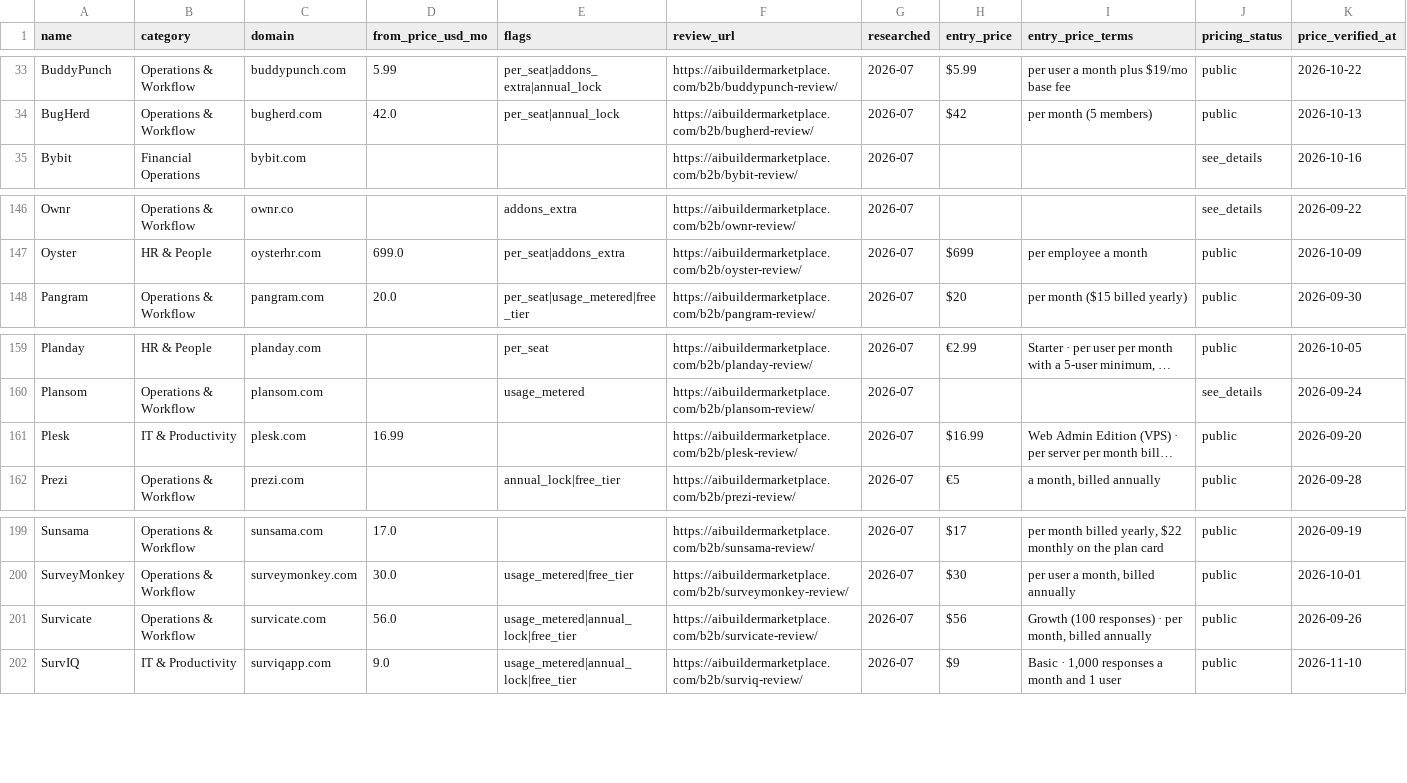
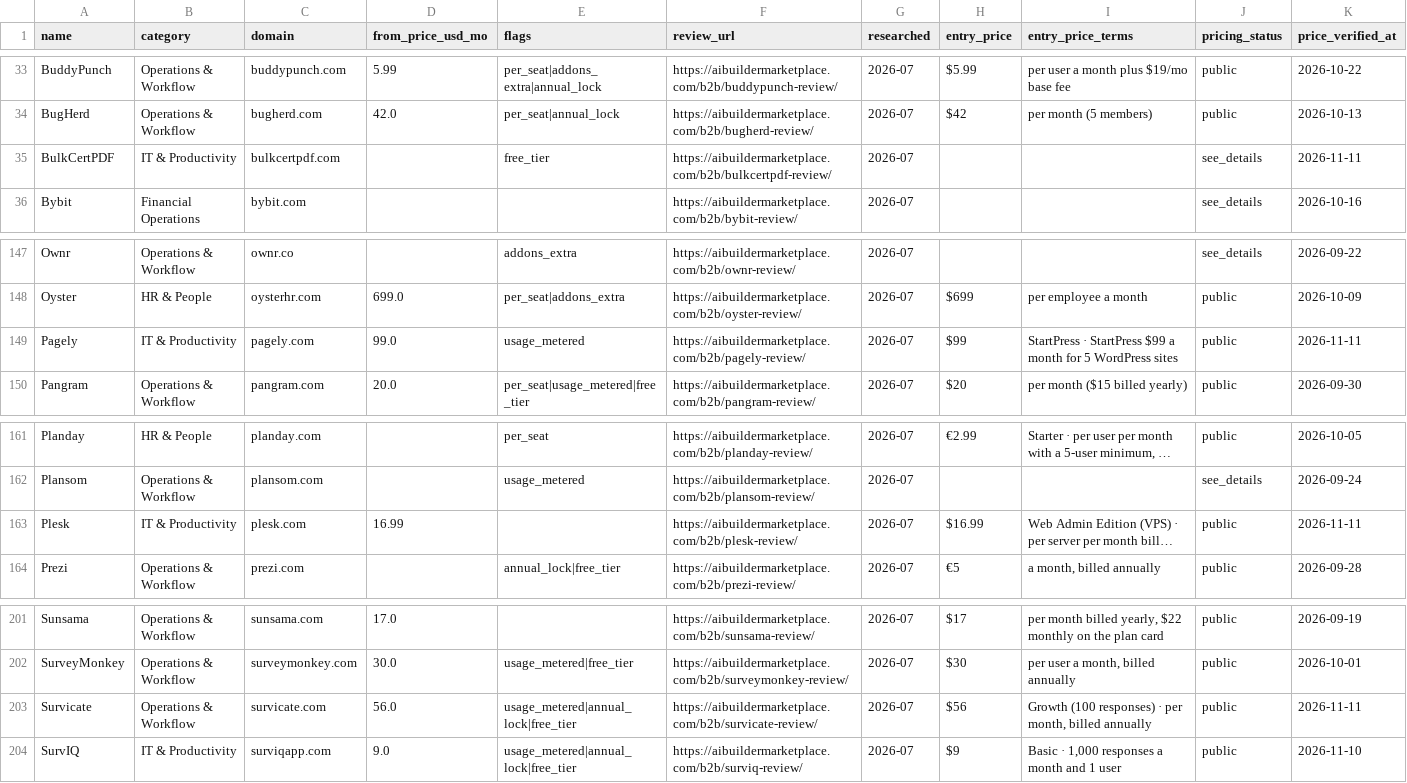
Before and after one commit to NewBegin-gif/officesoftwaremarketplace, a CSV file: data/osm-tools.csv, drawn as a sheet; only a part is shown, gaps mark what is left out; long unchanged cells end in …; addresses are those after the commit; the diff names each change by its address in the sheet, - before the commit and + after, or states it on an @@ line.

```diff
--- a/data/osm-tools.csv
+++ b/data/osm-tools.csv
+row 35: BulkCertPDF | IT & Productivity | bulkcertpdf.com |  | free_tier | https://aibuildermarketplace.com/b2b/bulkcertpdf-review/ | 2026-07 |  |  | see_details | 2026-11-11
+row 149: Pagely | IT & Productivity | pagely.com | 99.0 | usage_metered | https://aibuildermarketplace.com/b2b/pagely-review/ | 2026-07 | $99 | StartPress · StartPress $99 a month for 5 WordPress sites | public | 2026-11-11
-K163 (price_verified_at): 2026-09-20
+K163 (price_verified_at): 2026-11-11
-K203 (price_verified_at): 2026-09-26
+K203 (price_verified_at): 2026-11-11
```
Also changed, not shown: data/osm-flags.csv, 5 other files.
